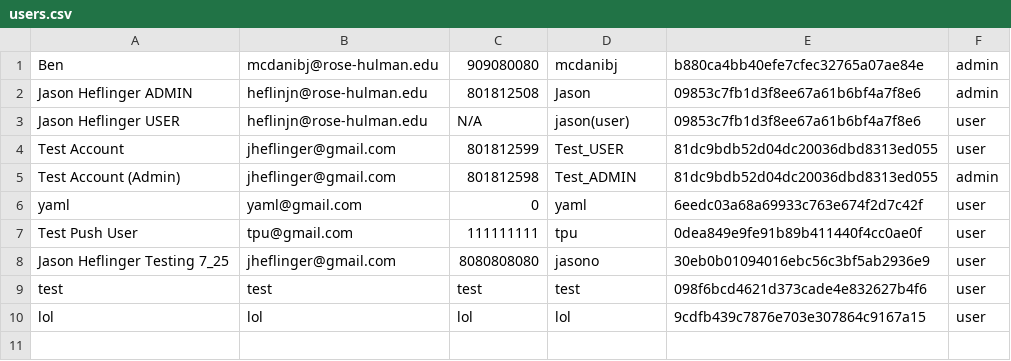
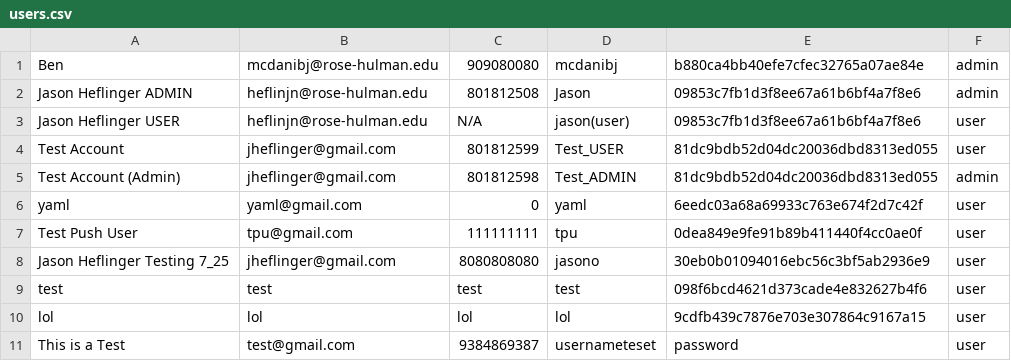
Before and after one commit to JHeflinger/RM-Inventory, a CSV file: RMI/psuedo_db/users.csv, drawn as a sheet.

Commit message:
New user usernameteset added to users database

```diff
--- a/RMI/psuedo_db/users.csv
+++ b/RMI/psuedo_db/users.csv
@@ -10 +10,2 @@ test,test,test,test,098f6bcd4621d373cade4e832627b4f6,user
 lol,lol,lol,lol,9cdfb439c7876e703e307864c9167a15,user
+This is a Test,test@gmail.com,9384869387,usernameteset,password,user
```
